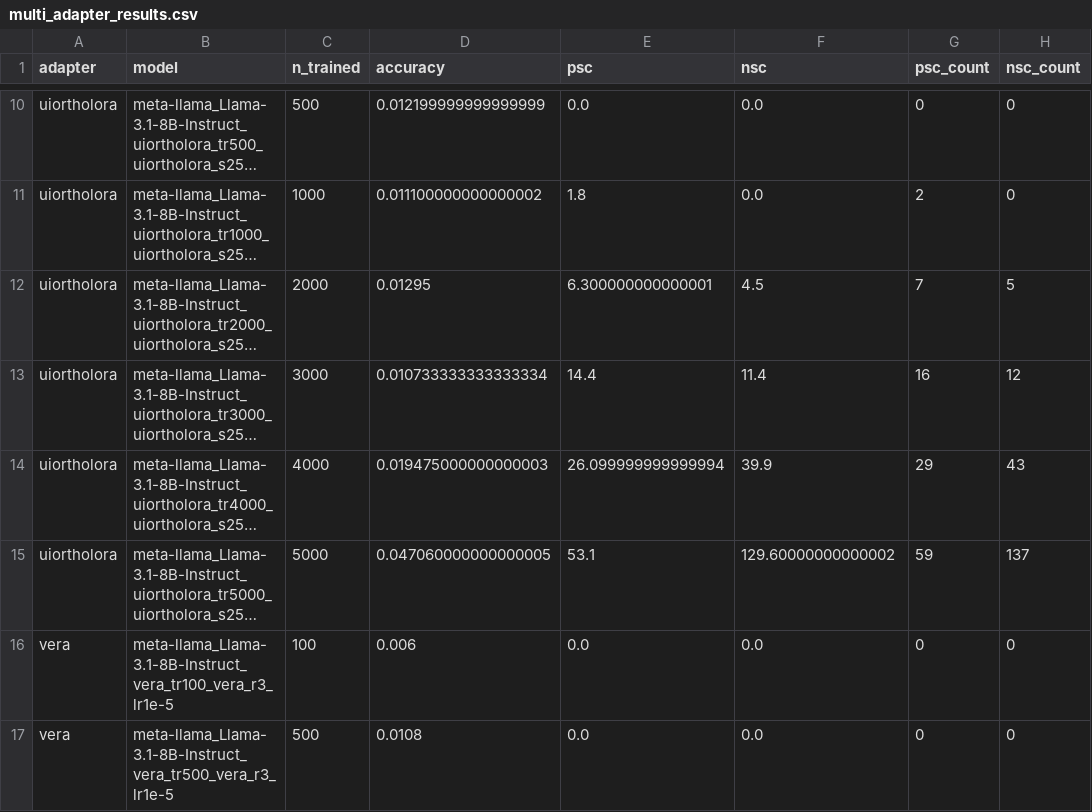
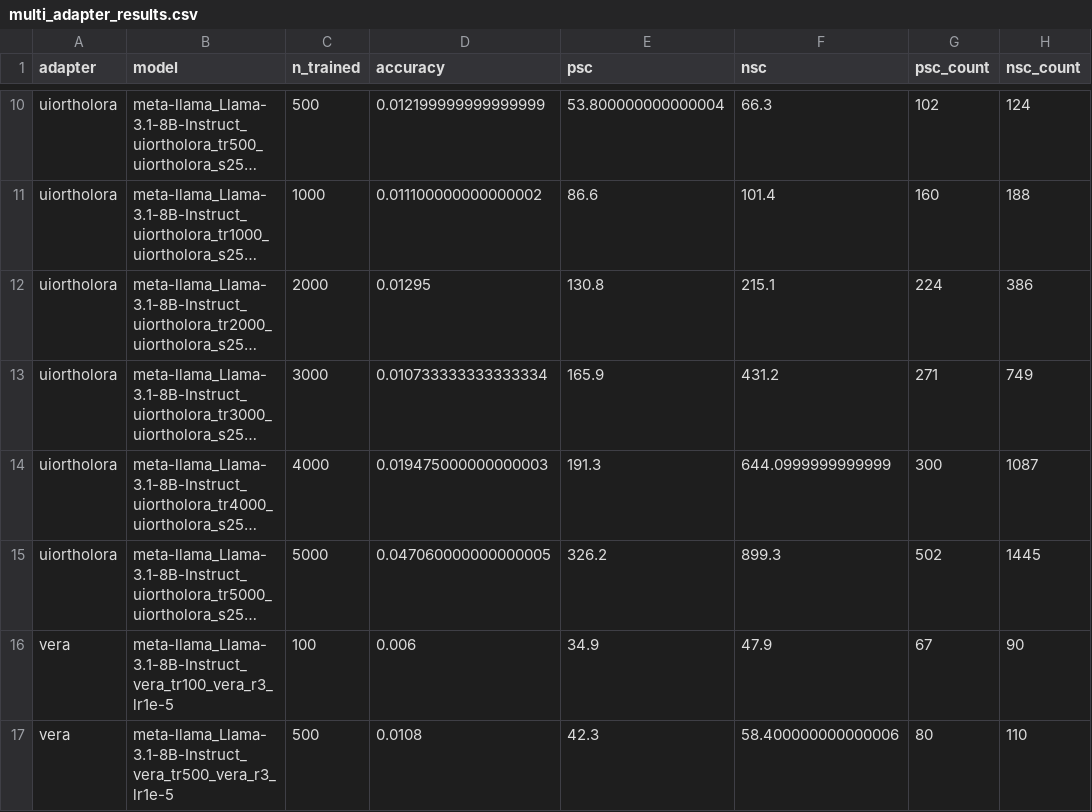
Before and after one commit to Guy-Bilitski/UIOrthoLoRA, a CSV file: notebooks/tuner_knowledge/notebooks/analysis/all_adapters/multi_adapter_results.csv, drawn as a sheet; only a part is shown, gaps mark what is left out; long unchanged cells end in …; the diff covers the shown part only; the diff names each change by its address in the sheet, - before the commit and + after, or states it on an @@ line.

```diff
--- a/notebooks/tuner_knowledge/notebooks/analysis/all_adapters/multi_adapter_results.csv
+++ b/notebooks/tuner_knowledge/notebooks/analysis/all_adapters/multi_adapter_results.csv
-E10 (psc): 0.0
+E10 (psc): 53.800000000000004
-F10 (nsc): 0.0
+F10 (nsc): 66.3
-G10 (psc_count): 0
+G10 (psc_count): 102
-H10 (nsc_count): 0
+H10 (nsc_count): 124
-E11 (psc): 1.8
+E11 (psc): 86.6
-F11 (nsc): 0.0
+F11 (nsc): 101.4
-G11 (psc_count): 2
+G11 (psc_count): 160
-H11 (nsc_count): 0
+H11 (nsc_count): 188
-E12 (psc): 6.300000000000001
+E12 (psc): 130.8
-F12 (nsc): 4.5
+F12 (nsc): 215.1
-G12 (psc_count): 7
+G12 (psc_count): 224
-H12 (nsc_count): 5
+H12 (nsc_count): 386
-E13 (psc): 14.4
+E13 (psc): 165.9
-F13 (nsc): 11.4
+F13 (nsc): 431.2
-G13 (psc_count): 16
+G13 (psc_count): 271
-H13 (nsc_count): 12
+H13 (nsc_count): 749
-E14 (psc): 26.099999999999994
+E14 (psc): 191.3
-F14 (nsc): 39.9
+F14 (nsc): 644.0999999999999
-G14 (psc_count): 29
+G14 (psc_count): 300
-H14 (nsc_count): 43
+H14 (nsc_count): 1087
-E15 (psc): 53.1
+E15 (psc): 326.2
-F15 (nsc): 129.60000000000002
+F15 (nsc): 899.3
-G15 (psc_count): 59
+G15 (psc_count): 502
-H15 (nsc_count): 137
+H15 (nsc_count): 1445
-E16 (psc): 0.0
+E16 (psc): 34.9
-F16 (nsc): 0.0
+F16 (nsc): 47.9
-G16 (psc_count): 0
+G16 (psc_count): 67
-H16 (nsc_count): 0
+H16 (nsc_count): 90
-E17 (psc): 0.0
+E17 (psc): 42.3
-F17 (nsc): 0.0
+F17 (nsc): 58.400000000000006
-G17 (psc_count): 0
+G17 (psc_count): 80
-H17 (nsc_count): 0
+H17 (nsc_count): 110
```
Also changed, not shown: 80 edited cells elsewhere in this file, 2 other files.
